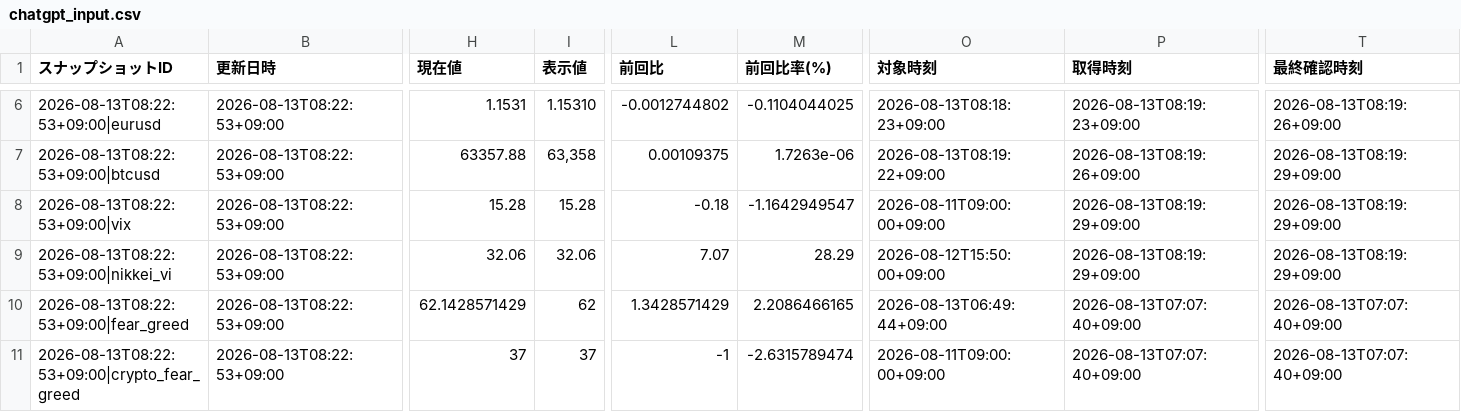
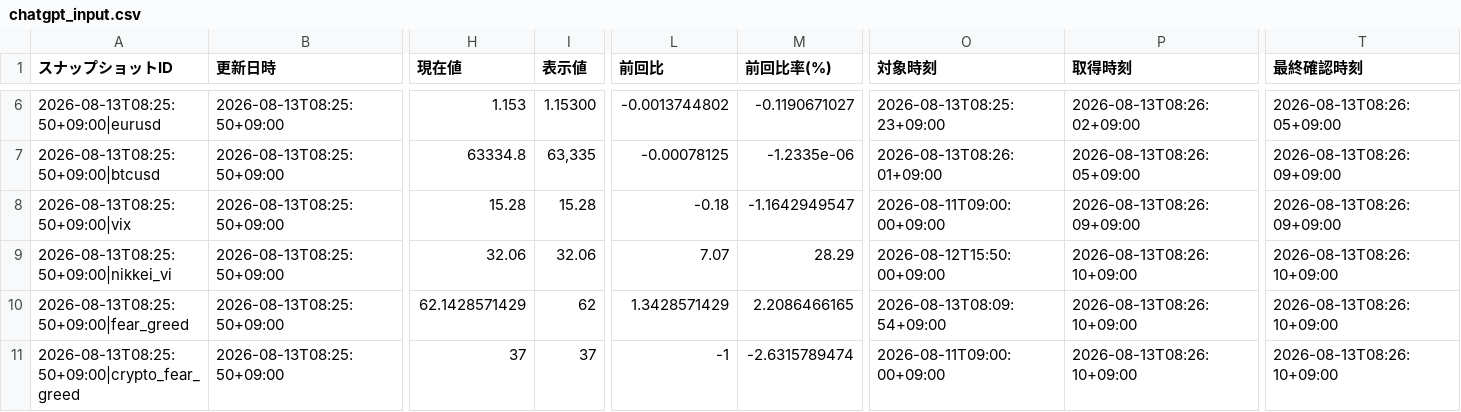
Before and after one commit to matrixdiamond512-cell/Chat-GPT-Market-Report, a CSV file: data/market/chatgpt_input.csv, drawn as a sheet; only a part is shown, gaps mark what is left out; the diff covers the shown part only; the diff names each change by its address in the sheet, - before the commit and + after, or states it on an @@ line.

```diff
--- a/data/market/chatgpt_input.csv
+++ b/data/market/chatgpt_input.csv
-A6 (スナップショットID): 2026-08-13T08:22:53+09:00|eurusd
+A6 (スナップショットID): 2026-08-13T08:25:50+09:00|eurusd
-B6:B11 (更新日時): 2026-08-13T08:22:53+09:00
+B6:B11 (更新日時): 2026-08-13T08:25:50+09:00
-H6 (現在値): 1.1531
+H6 (現在値): 1.153
-I6 (表示値): 1.15310
+I6 (表示値): 1.15300
-L6 (前回比): -0.0012744802
+L6 (前回比): -0.0013744802
-M6 (前回比率(%)): -0.1104044025
+M6 (前回比率(%)): -0.1190671027
-O6 (対象時刻): 2026-08-13T08:18:23+09:00
+O6 (対象時刻): 2026-08-13T08:25:23+09:00
-P6 (取得時刻): 2026-08-13T08:19:23+09:00
+P6 (取得時刻): 2026-08-13T08:26:02+09:00
-T6 (最終確認時刻): 2026-08-13T08:19:26+09:00
+T6 (最終確認時刻): 2026-08-13T08:26:05+09:00
-A7 (スナップショットID): 2026-08-13T08:22:53+09:00|btcusd
+A7 (スナップショットID): 2026-08-13T08:25:50+09:00|btcusd
-H7 (現在値): 63357.88
+H7 (現在値): 63334.8
-I7 (表示値): 63,358
+I7 (表示値): 63,335
-L7 (前回比): 0.00109375
+L7 (前回比): -0.00078125
-M7 (前回比率(%)): 1.7263e-06
+M7 (前回比率(%)): -1.2335e-06
-O7 (対象時刻): 2026-08-13T08:19:22+09:00
+O7 (対象時刻): 2026-08-13T08:26:01+09:00
-P7 (取得時刻): 2026-08-13T08:19:26+09:00
+P7 (取得時刻): 2026-08-13T08:26:05+09:00
-T7:T8 (最終確認時刻): 2026-08-13T08:19:29+09:00
+T7:T8 (最終確認時刻): 2026-08-13T08:26:09+09:00
-A8 (スナップショットID): 2026-08-13T08:22:53+09:00|vix
+A8 (スナップショットID): 2026-08-13T08:25:50+09:00|vix
-P8 (取得時刻): 2026-08-13T08:19:29+09:00
+P8 (取得時刻): 2026-08-13T08:26:09+09:00
-A9 (スナップショットID): 2026-08-13T08:22:53+09:00|nikkei_vi
+A9 (スナップショットID): 2026-08-13T08:25:50+09:00|nikkei_vi
-P9 (取得時刻): 2026-08-13T08:19:29+09:00
+P9 (取得時刻): 2026-08-13T08:26:10+09:00
-T9 (最終確認時刻): 2026-08-13T08:19:29+09:00
+T9 (最終確認時刻): 2026-08-13T08:26:10+09:00
-A10 (スナップショットID): 2026-08-13T08:22:53+09:00|fear_greed
+A10 (スナップショットID): 2026-08-13T08:25:50+09:00|fear_greed
-O10 (対象時刻): 2026-08-13T06:49:44+09:00
+O10 (対象時刻): 2026-08-13T08:09:54+09:00
-P10:P11 (取得時刻): 2026-08-13T07:07:40+09:00
+P10:P11 (取得時刻): 2026-08-13T08:26:10+09:00
-T10:T11 (最終確認時刻): 2026-08-13T07:07:40+09:00
+T10:T11 (最終確認時刻): 2026-08-13T08:26:10+09:00
-A11 (スナップショットID): 2026-08-13T08:22:53+09:00|crypto_fear_greed
+A11 (スナップショットID): 2026-08-13T08:25:50+09:00|crypto_fear_greed
```
Also changed, not shown: 39 edited cells elsewhere in this file, data/market/verified_history.csv, 6 other files.
